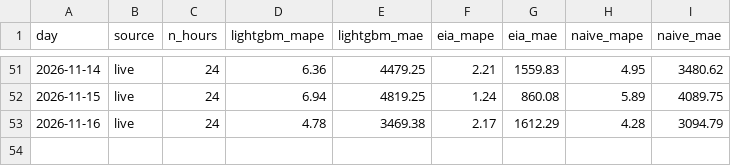
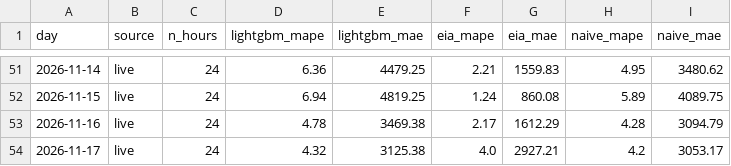
Before and after one commit to austi20/miso-demand-forecaster, a CSV file: metrics/daily_scores.csv, drawn as a sheet; only a part is shown, gaps mark what is left out; the diff names each change by its address in the sheet, - before the commit and + after, or states it on an @@ line.

```diff
--- a/metrics/daily_scores.csv
+++ b/metrics/daily_scores.csv
+row 54: 2026-11-17 | live | 24 | 4.32 | 3125.38 | 4.0 | 2927.21 | 4.2 | 3053.17
```
Also changed, not shown: metrics/forecasts.csv, 1 other file.
